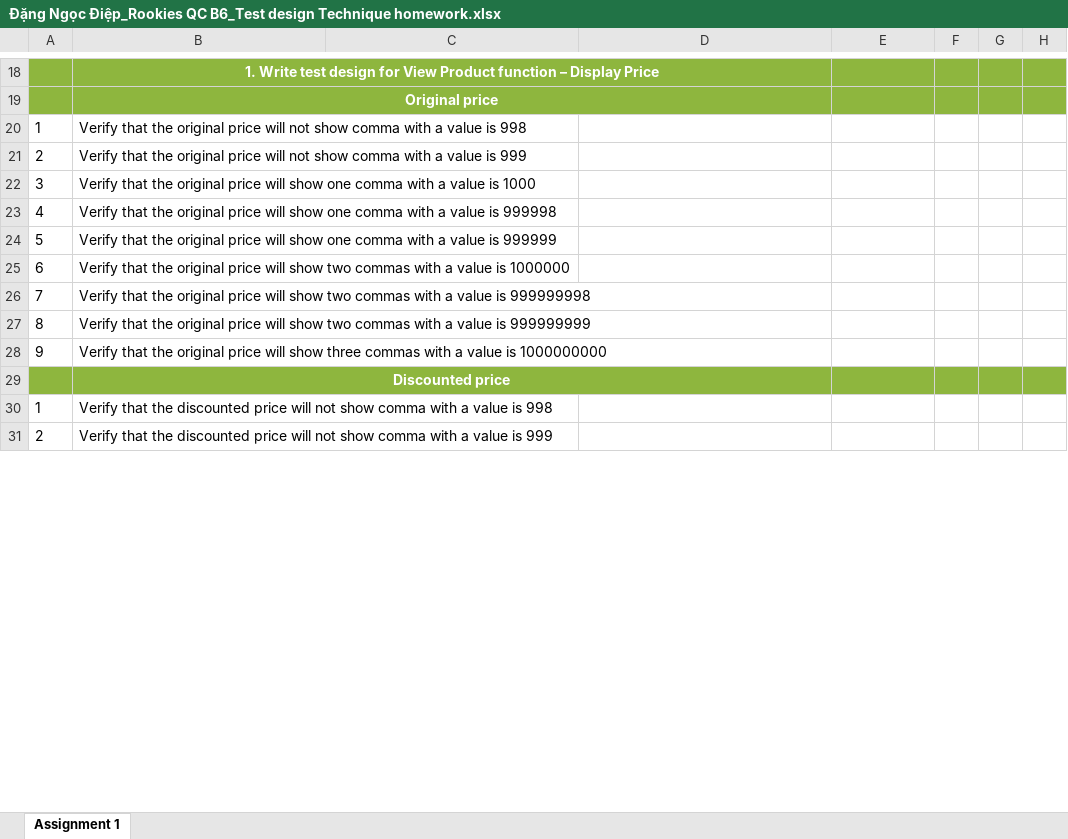
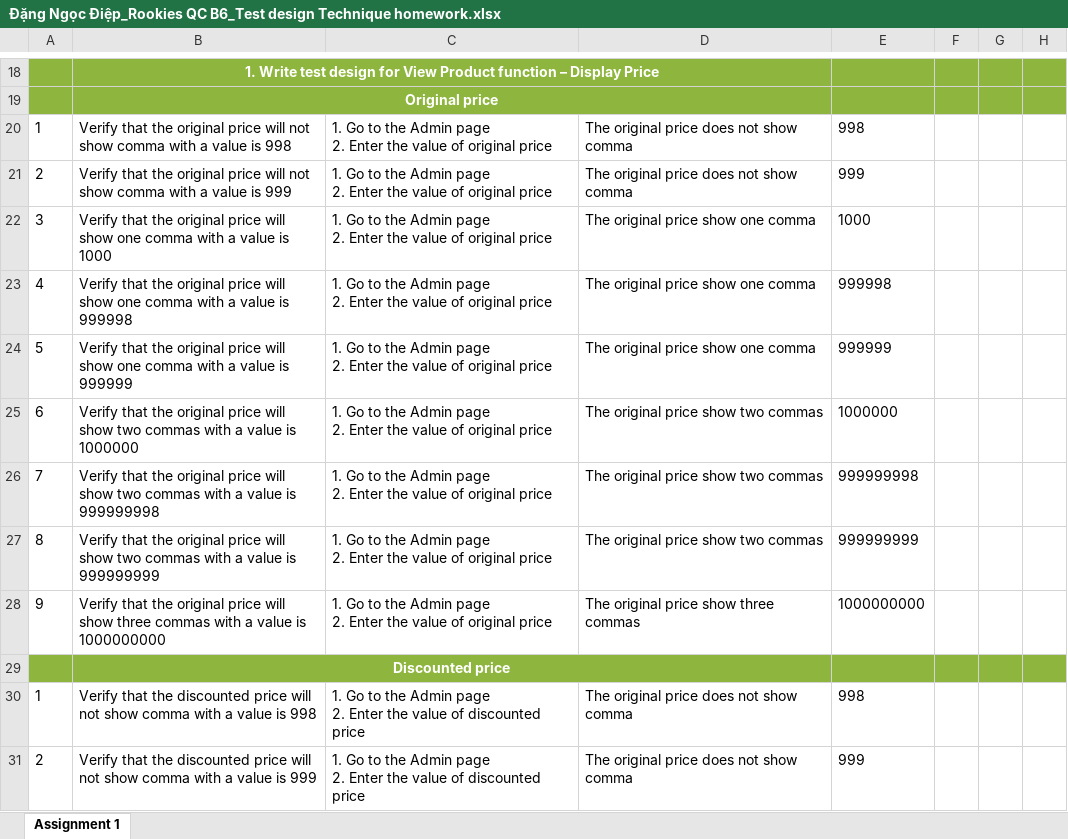
Before and after one commit to dangdiep13/HvN-Rookies-Training, an Excel workbook: Rookies_QCHN_5. Test Design Technique/Đặng Ngọc Điệp_Rookies QC B6_Test design Technique homework.xlsx, sheet Assignment 1, drawn as a sheet; only a part is shown, gaps mark what is left out; values as stored, in another font and other column widths than the file's, no borders; ↵ is a line break in a cell; the diff covers the shown part only; the diff names each change by its address in the sheet, - before the commit and + after, or states it on an @@ line.

```diff
--- a/Rookies_QCHN_5. Test Design Technique/Đặng Ngọc Điệp_Rookies QC B6_Test design Technique homework.xlsx (sheet Assignment 1)
+++ b/Rookies_QCHN_5. Test Design Technique/Đặng Ngọc Điệp_Rookies QC B6_Test design Technique homework.xlsx (sheet Assignment 1)
-C20:C28: (empty)
+C20:C28: 1. Go to the Admin page ↵ 2. Enter the value of original price
-D20:D21: (empty)
+D20:D21: The original price does not show comma
-E20: (empty)
+E20: 998
-E21: (empty)
+E21: 999
-D22:D24: (empty)
+D22:D24: The original price show one comma
-E22: (empty)
+E22: 1000
-E23: (empty)
+E23: 999998
-E24: (empty)
+E24: 999999
-D25:D27: (empty)
+D25:D27: The original price show two commas
-E25: (empty)
+E25: 1000000
-E26: (empty)
+E26: 999999998
-E27: (empty)
+E27: 999999999
-D28: (empty)
+D28: The original price show three commas
-E28: (empty)
+E28: 1000000000
-C30:C31: (empty)
+C30:C31: 1. Go to the Admin page ↵ 2. Enter the value of discounted price
-D30:D31: (empty)
+D30:D31: The original price does not show comma
-E30: (empty)
+E30: 998
-E31: (empty)
+E31: 999
```
Also changed, not shown: 3 added rows, 3 removed rows and 57 edited cells elsewhere in this sheet.
